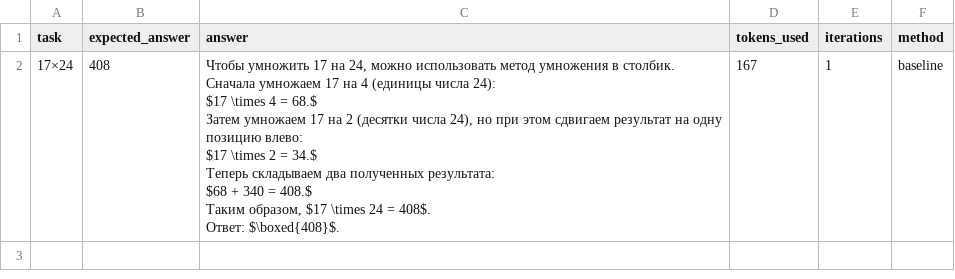
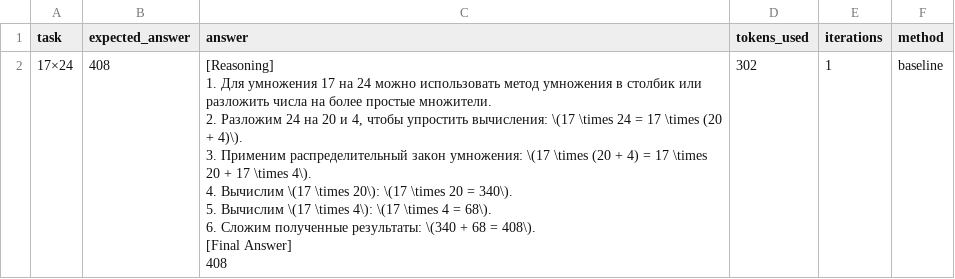
Before and after one commit to ValKuzm/Agent, a CSV file: data/baseline_results.csv, drawn as a sheet.

```diff
--- a/data/baseline_results.csv
+++ b/data/baseline_results.csv
@@ -1,18 +1,11 @@
 task,expected_answer,answer,tokens_used,iterations,method
-17×24,408,"Чтобы умножить 17 на 24, можно использовать метод умножения в столбик.
-
-Сначала умножаем 17 на 4 (единицы числа 24):
-
-$17 \times 4 = 68.$
-
-Затем умножаем 17 на 2 (десятки числа 24), но при этом сдвигаем результат на одну позицию влево:
-
-$17 \times 2 = 34.$
-
-Теперь складываем два полученных результата:
-
-$68 + 340 = 408.$
-
-Таким образом, $17 \times 24 = 408$.
-
-Ответ: $\boxed{408}$.",167,1,baseline
+17×24,408,"[Reasoning]
+1. Для умножения 17 на 24 можно использовать метод умножения в столбик или разложить числа на более простые множители.
+2. Разложим 24 на 20 и 4, чтобы упростить вычисления: \(17 \times 24 = 17 \times (20 + 4)\).
+3. Применим распределительный закон умножения: \(17 \times (20 + 4) = 17 \times 20 + 17 \times 4\).
+4. Вычислим \(17 \times 20\): \(17 \times 20 = 340\).
+5. Вычислим \(17 \times 4\): \(17 \times 4 = 68\).
+6. Сложим полученные результаты: \(340 + 68 = 408\).
+
+[Final Answer]
+408",302,1,baseline
```
Also changed, not shown: data/results.csv, data/selfref_results.csv, 1 other file.
